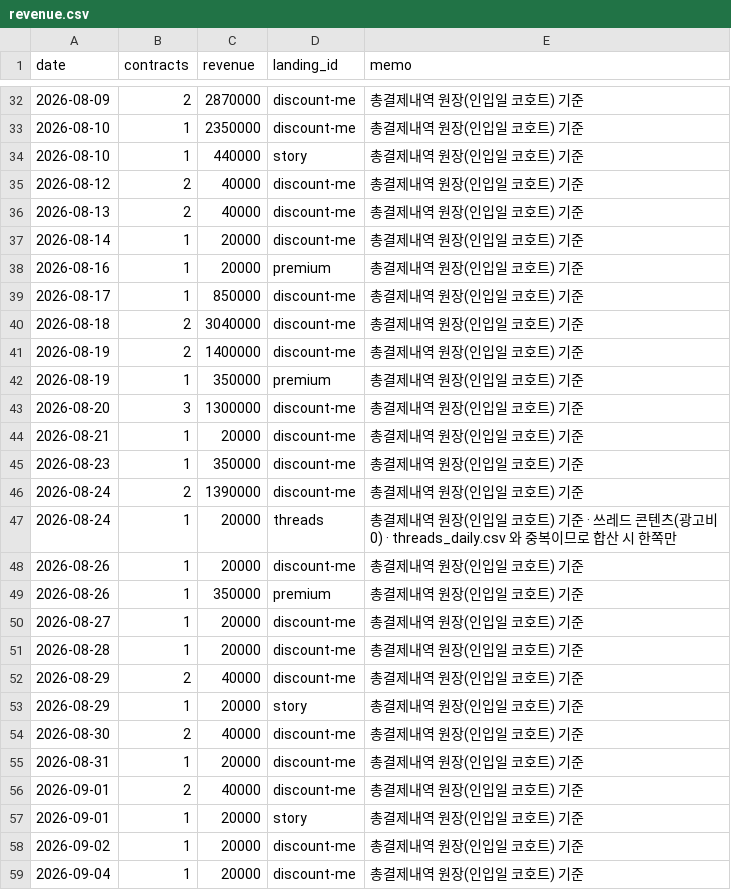
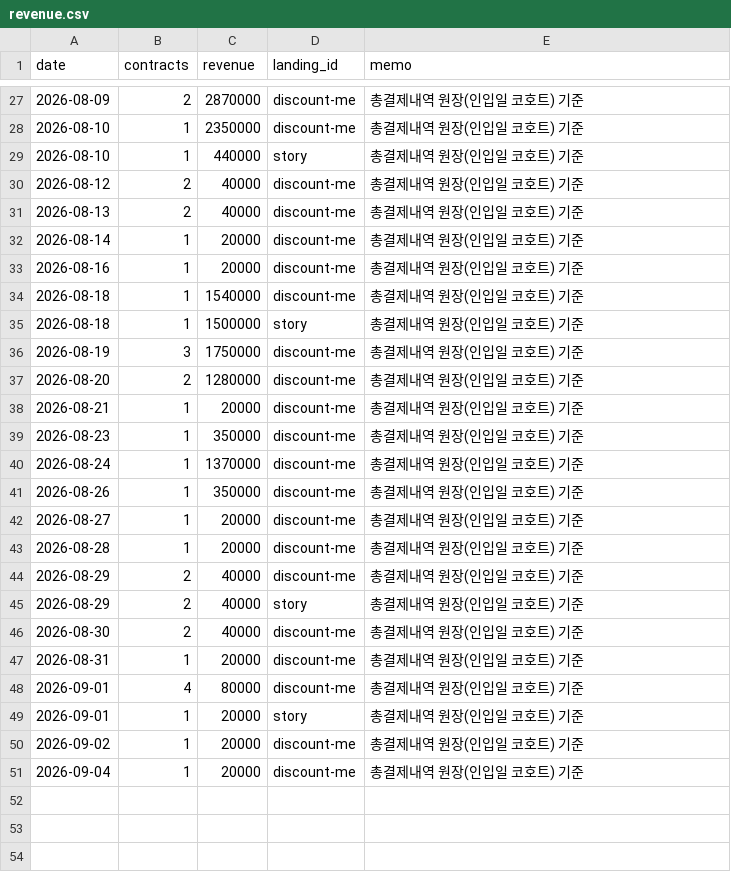
Before and after one commit to fgih304-netizen/fgih304-netizen.github.io, a CSV file: revenue.csv, drawn as a sheet; only a part is shown, gaps mark what is left out; the diff covers the shown part only.

```diff
--- a/revenue.csv
+++ b/revenue.csv
@@ -37,14 +32,11 @@ date,contracts,revenue,landing_id,memo
 2026-08-14,1,20000,discount-me,총결제내역 원장(인입일 코호트) 기준
-2026-08-16,1,20000,premium,총결제내역 원장(인입일 코호트) 기준
-2026-08-17,1,850000,discount-me,총결제내역 원장(인입일 코호트) 기준
-2026-08-18,2,3040000,discount-me,총결제내역 원장(인입일 코호트) 기준
-2026-08-19,2,1400000,discount-me,총결제내역 원장(인입일 코호트) 기준
-2026-08-19,1,350000,premium,총결제내역 원장(인입일 코호트) 기준
-2026-08-20,3,1300000,discount-me,총결제내역 원장(인입일 코호트) 기준
+2026-08-16,1,20000,discount-me,총결제내역 원장(인입일 코호트) 기준
+2026-08-18,1,1540000,discount-me,총결제내역 원장(인입일 코호트) 기준
+2026-08-18,1,1500000,story,총결제내역 원장(인입일 코호트) 기준
+2026-08-19,3,1750000,discount-me,총결제내역 원장(인입일 코호트) 기준
+2026-08-20,2,1280000,discount-me,총결제내역 원장(인입일 코호트) 기준
 2026-08-21,1,20000,discount-me,총결제내역 원장(인입일 코호트) 기준
 2026-08-23,1,350000,discount-me,총결제내역 원장(인입일 코호트) 기준
-2026-08-24,2,1390000,discount-me,총결제내역 원장(인입일 코호트) 기준
-2026-08-24,1,20000,threads,총결제내역 원장(인입일 코호트) 기준 · 쓰레드 콘텐츠(광고비 0) · threads_daily.csv 와 중복이므로 합산 시 한쪽만
-2026-08-26,1,20000,discount-me,총결제내역 원장(인입일 코호트) 기준
-2026-08-26,1,350000,premium,총결제내역 원장(인입일 코호트) 기준
+2026-08-24,1,1370000,discount-me,총결제내역 원장(인입일 코호트) 기준
+2026-08-26,1,350000,discount-me,총결제내역 원장(인입일 코호트) 기준
 2026-08-27,1,20000,discount-me,총결제내역 원장(인입일 코호트) 기준
@@ -52,6 +44,6 @@ date,contracts,revenue,landing_id,memo
 2026-08-29,2,40000,discount-me,총결제내역 원장(인입일 코호트) 기준
-2026-08-29,1,20000,story,총결제내역 원장(인입일 코호트) 기준
+2026-08-29,2,40000,story,총결제내역 원장(인입일 코호트) 기준
 2026-08-30,2,40000,discount-me,총결제내역 원장(인입일 코호트) 기준
 2026-08-31,1,20000,discount-me,총결제내역 원장(인입일 코호트) 기준
-2026-09-01,2,40000,discount-me,총결제내역 원장(인입일 코호트) 기준
+2026-09-01,4,80000,discount-me,총결제내역 원장(인입일 코호트) 기준
 2026-09-01,1,20000,story,총결제내역 원장(인입일 코호트) 기준
```
Also changed, not shown: 5 removed rows elsewhere in this file, ab_payments.csv, ab_typeform.csv, 13 other files.
